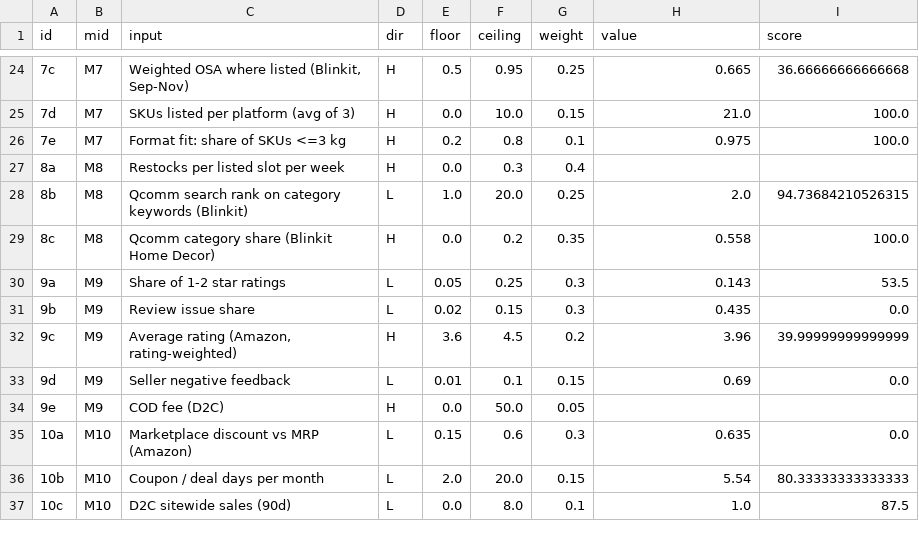
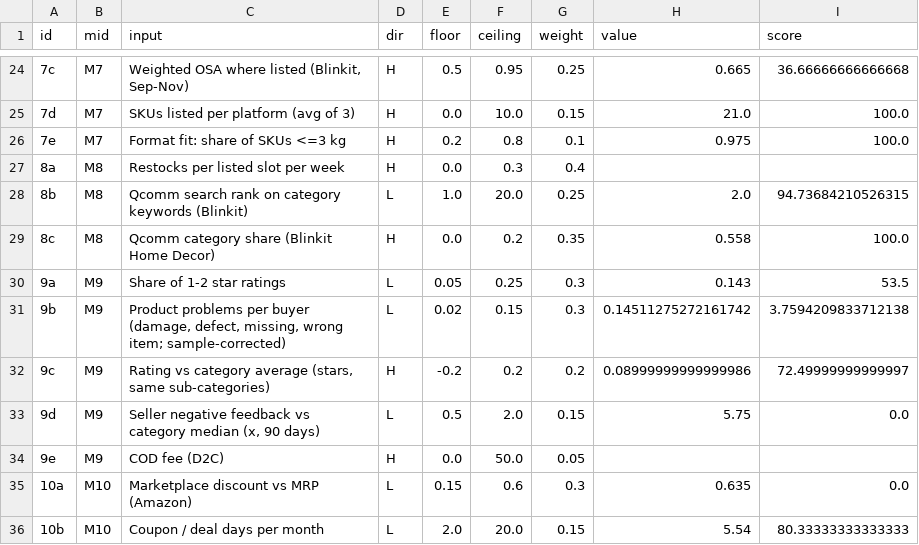
Before and after one commit to dhirajjain9/Sandbox---brand, a CSV file: runs/2026-11-24_auradecor/screen_scoring_inputs.csv, drawn as a sheet; only a part is shown, gaps mark what is left out; the shorter side is filled out with more unchanged rows.

```diff
--- a/runs/2026-11-24_auradecor/screen_scoring_inputs.csv
+++ b/runs/2026-11-24_auradecor/screen_scoring_inputs.csv
@@ -30,5 +30,5 @@ id,mid,input,dir,floor,ceiling,weight,value,score
 9a,M9,Share of 1-2 star ratings,L,0.05,0.25,0.3,0.143,53.5
-9b,M9,Review issue share,L,0.02,0.15,0.3,0.435,0.0
-9c,M9,"Average rating (Amazon, rating-weighted)",H,3.6,4.5,0.2,3.96,39.99999999999999
-9d,M9,Seller negative feedback,L,0.01,0.1,0.15,0.69,0.0
+9b,M9,"Product problems per buyer (damage, defect, missing, wrong item; sample-corrected)",L,0.02,0.15,0.3,0.14511275272161742,3.7594209833712138
+9c,M9,"Rating vs category average (stars, same sub-categories)",H,-0.2,0.2,0.2,0.08999999999999986,72.49999999999997
+9d,M9,"Seller negative feedback vs category median (x, 90 days)",L,0.5,2.0,0.15,5.75,0.0
 9e,M9,COD fee (D2C),H,0.0,50.0,0.05,,
```
Also changed, not shown: pipeline/templates/screen_scoring_inputs.csv, runs/2026-11-25_cadlec/screen_scoring_inputs.csv, 25 other files.
